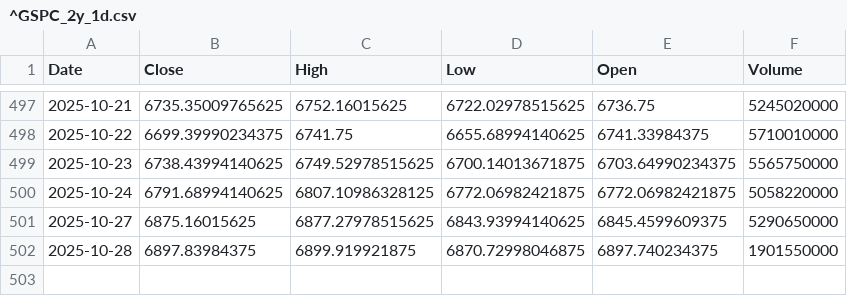
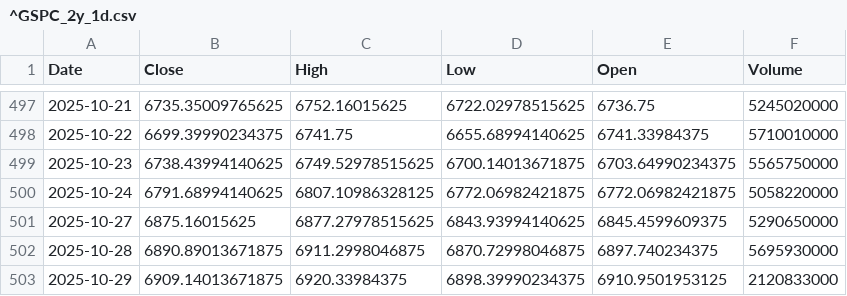
Before and after one commit to TunahanKicci/FinanceML-Pipeline, a CSV file: data/cache/^GSPC_2y_1d.csv, drawn as a sheet; only a part is shown, gaps mark what is left out.

```diff
--- a/data/cache/^GSPC_2y_1d.csv
+++ b/data/cache/^GSPC_2y_1d.csv
@@ -501,2 +501,3 @@ Date,Close,High,Low,Open,Volume
 2025-10-27,6875.16015625,6877.27978515625,6843.93994140625,6845.4599609375,5290650000
-2025-10-28,6897.83984375,6899.919921875,6870.72998046875,6897.740234375,1901550000
+2025-10-28,6890.89013671875,6911.2998046875,6870.72998046875,6897.740234375,5695930000
+2025-10-29,6909.14013671875,6920.33984375,6898.39990234375,6910.9501953125,2120833000
```
Also changed, not shown: data/cache/GOOGL_2y_1d.csv, data/cache/MSFT_2y_1d.csv, 18 other files.
